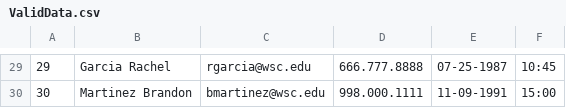
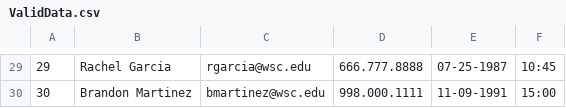
Before and after one commit to RivarYoder01/PE2_Mod4_DataFileValidator, a CSV file: ValidData.csv, drawn as a sheet; only a part is shown, gaps mark what is left out; the diff covers the shown part only.

```diff
--- a/ValidData.csv
+++ b/ValidData.csv
@@ -29,2 +29,2 @@
-29,Garcia Rachel,rgarcia@wsc.edu,666.777.8888,07-25-1987,10:45
-30,Martinez Brandon,bmartinez@wsc.edu,998.000.1111,11-09-1991,15:00
+29,Rachel Garcia,rgarcia@wsc.edu,666.777.8888,07-25-1987,10:45
+30,Brandon Martinez,bmartinez@wsc.edu,998.000.1111,11-09-1991,15:00
```
Also changed, not shown: 28 edited cells elsewhere in this file, DataInput.csv, InvalidData.csv.
